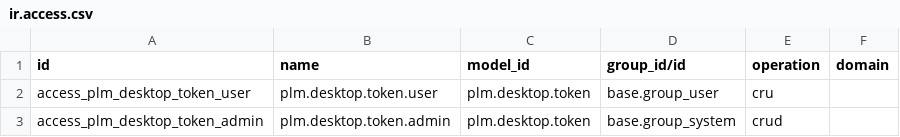
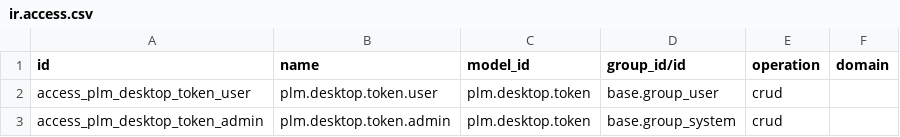
Before and after one commit to tdbsolutionit/Odoo20, a CSV file: custom_addons/tdb_plm_custom/security/ir.access.csv, drawn as a sheet.

Commit message:
feat: hien thi menu Desktop Access Tokens truc tiep tren thanh cong cu PLM va ho tro da CSDL

```diff
--- a/custom_addons/tdb_plm_custom/security/ir.access.csv
+++ b/custom_addons/tdb_plm_custom/security/ir.access.csv
@@ -1,3 +1,3 @@
 id,name,model_id,group_id/id,operation,domain
-access_plm_desktop_token_user,plm.desktop.token.user,plm.desktop.token,base.group_user,cru,
+access_plm_desktop_token_user,plm.desktop.token.user,plm.desktop.token,base.group_user,crud,
 access_plm_desktop_token_admin,plm.desktop.token.admin,plm.desktop.token,base.group_system,crud,
```
Also changed, not shown: 6 other files.
